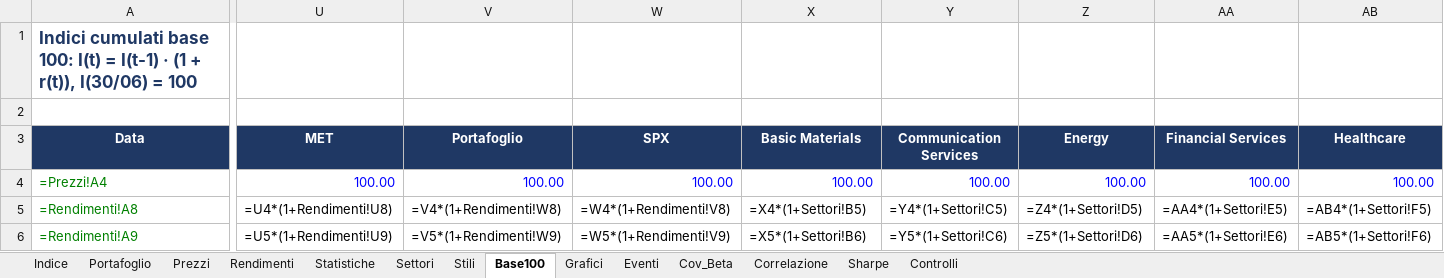
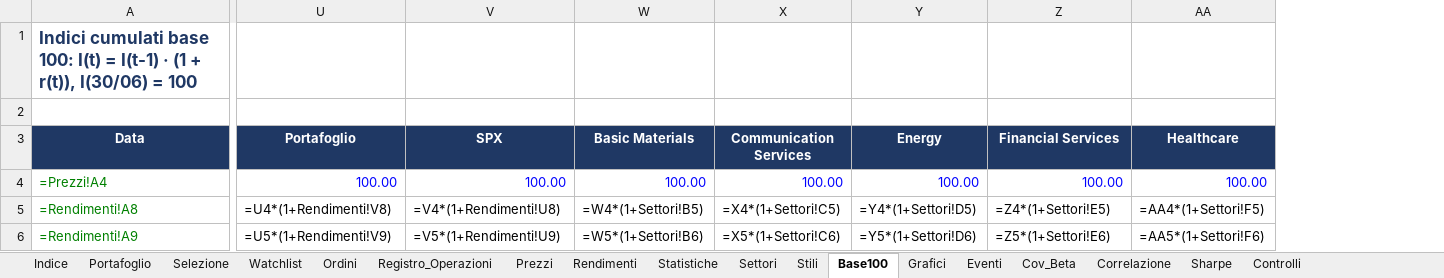
Before and after one commit to cristianozonta220405-afk/Uni, an Excel workbook: SMG/out/groupname_report2.xlsx, sheet Base100, drawn as a sheet; only a part is shown, gaps mark what is left out; values as stored, in another font and other column widths than the file's, no borders; formulas without a stored value are shown as written; removed rows and columns are numbered as before the commit, all else as after; the diff covers the shown part only; the diff names each change by its address in the sheet, - before the commit and + after, or states it on an @@ line.

```diff
--- a/SMG/out/groupname_report2.xlsx (sheet Base100)
+++ b/SMG/out/groupname_report2.xlsx (sheet Base100)
+sheet tab: Selezione
+sheet tab: Watchlist
+sheet tab: Ordini
+sheet tab: Registro_Operazioni
-column U (MET), rows 4-6: 100.00 | =U4*(1+Rendimenti!U8) | =U5*(1+Rendimenti!U9)
-U5 (Portafoglio): =V4*(1+Rendimenti!W8)
+U5 (Portafoglio): =U4*(1+Rendimenti!V8)
-V5 (SPX): =W4*(1+Rendimenti!V8)
+V5 (SPX): =V4*(1+Rendimenti!U8)
-W5 (Basic Materials): =X4*(1+Settori!B5)
+W5 (Basic Materials): =W4*(1+Settori!B5)
-X5 (Communication Services): =Y4*(1+Settori!C5)
+X5 (Communication Services): =X4*(1+Settori!C5)
-Y5 (Energy): =Z4*(1+Settori!D5)
+Y5 (Energy): =Y4*(1+Settori!D5)
-Z5 (Financial Services): =AA4*(1+Settori!E5)
+Z5 (Financial Services): =Z4*(1+Settori!E5)
-AA5 (Healthcare): =AB4*(1+Settori!F5)
+AA5 (Healthcare): =AA4*(1+Settori!F5)
-U6 (Portafoglio): =V5*(1+Rendimenti!W9)
+U6 (Portafoglio): =U5*(1+Rendimenti!V9)
-V6 (SPX): =W5*(1+Rendimenti!V9)
+V6 (SPX): =V5*(1+Rendimenti!U9)
-W6 (Basic Materials): =X5*(1+Settori!B6)
+W6 (Basic Materials): =W5*(1+Settori!B6)
-X6 (Communication Services): =Y5*(1+Settori!C6)
+X6 (Communication Services): =X5*(1+Settori!C6)
-Y6 (Energy): =Z5*(1+Settori!D6)
+Y6 (Energy): =Y5*(1+Settori!D6)
-Z6 (Financial Services): =AA5*(1+Settori!E6)
+Z6 (Financial Services): =Z5*(1+Settori!E6)
-AA6 (Healthcare): =AB5*(1+Settori!F6)
+AA6 (Healthcare): =AA5*(1+Settori!F6)
```
Also changed, not shown: 1035 edited cells elsewhere in this sheet, sheet Prezzi, sheet Settori, sheet Stili, sheet Portafoglio, sheet Cov_Beta, sheet Rendimenti, 6 more sheets, charts or pictures, 11 other files.
